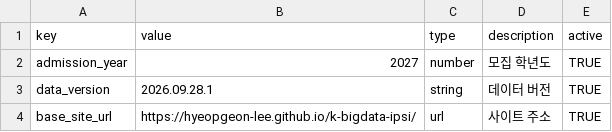
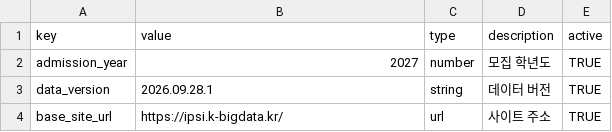
Before and after one commit to Hyeopgeon-Lee/k-bigdata-ipsi, a CSV file: docs/sample-data/01_site_config.csv, drawn as a sheet.

Commit message:
Configure ipsi.k-bigdata.kr custom domain

```diff
--- a/docs/sample-data/01_site_config.csv
+++ b/docs/sample-data/01_site_config.csv
@@ -3,2 +3,2 @@ admission_year,2027,number,모집 학년도,TRUE
 data_version,2026.09.28.1,string,데이터 버전,TRUE
-base_site_url,https://hyeopgeon-lee.github.io/k-bigdata-ipsi/,url,사이트 주소,TRUE
+base_site_url,https://ipsi.k-bigdata.kr/,url,사이트 주소,TRUE
```
Also changed, not shown: 21 other files.
